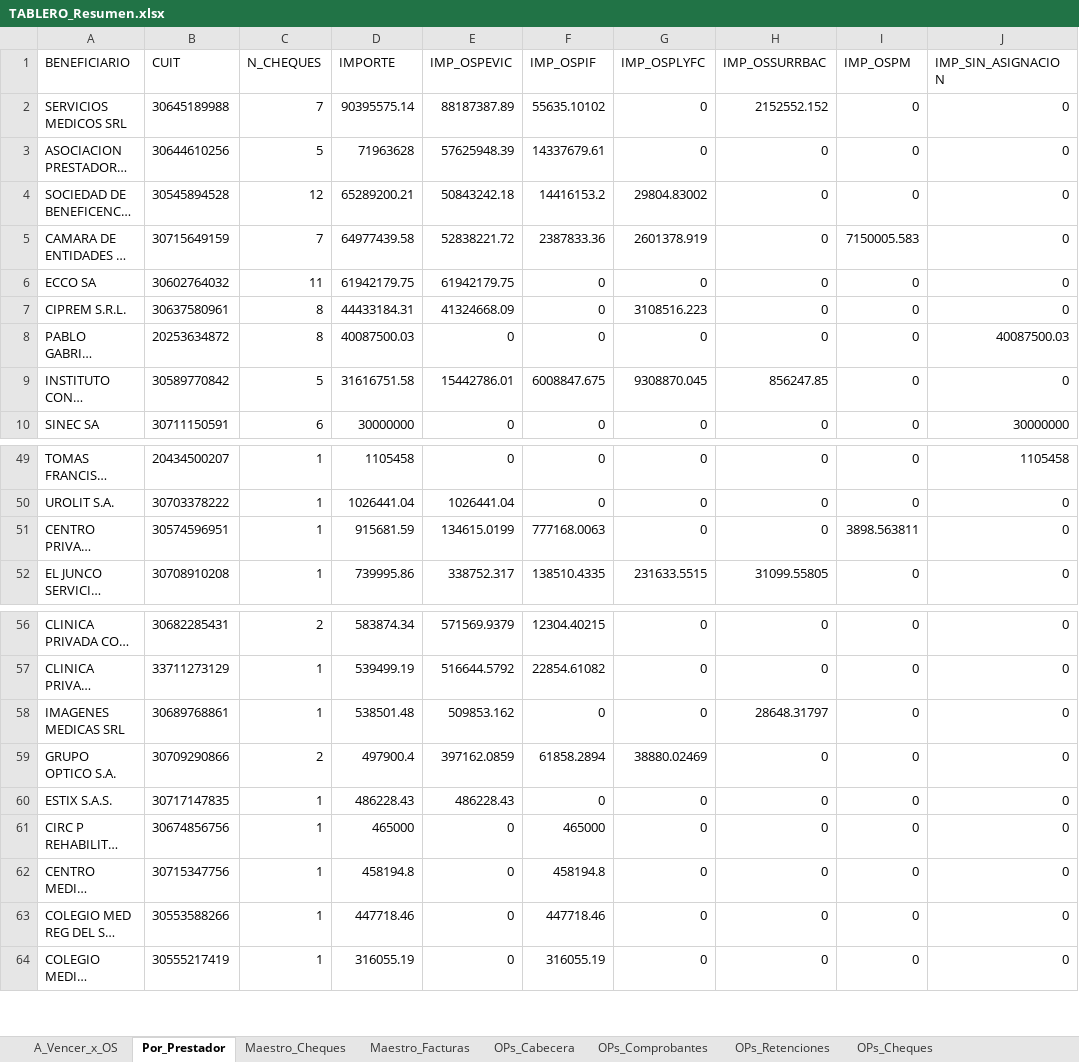
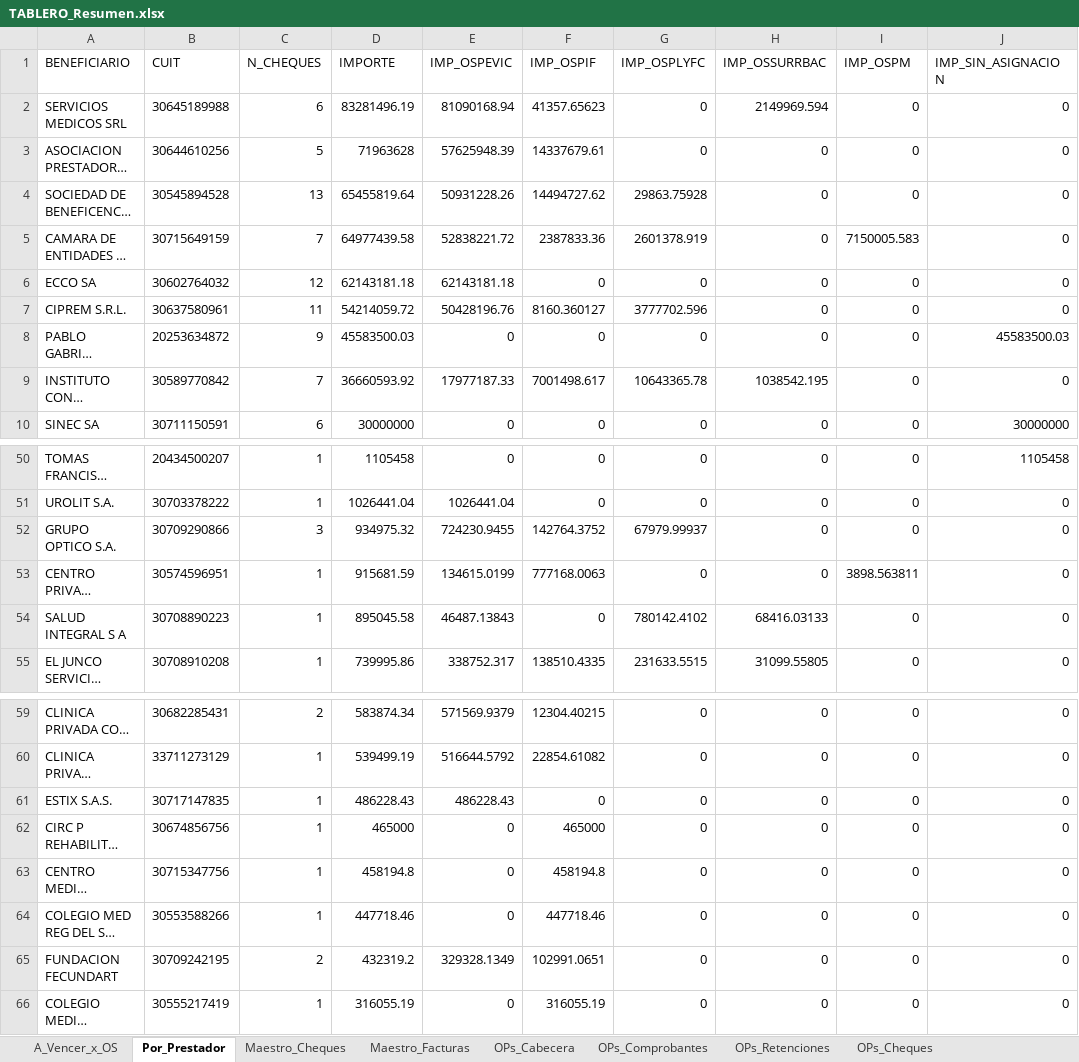
Before and after one commit to francolunaklick-web/GRIFFTABLEROS, an Excel workbook: cuentas_a_pagar/TABLERO_Resumen.xlsx, sheet Por_Prestador, drawn as a sheet; only a part is shown, gaps mark what is left out; long unchanged cells end in …; values as stored, in another font and other column widths than the file's, no borders; removed rows and columns are numbered as before the commit, all else as after; the diff covers the shown part only; the diff names each change by its address in the sheet, - before the commit and + after, or states it on an @@ line.

```diff
--- a/cuentas_a_pagar/TABLERO_Resumen.xlsx (sheet Por_Prestador)
+++ b/cuentas_a_pagar/TABLERO_Resumen.xlsx (sheet Por_Prestador)
-C2 (N_CHEQUES): 7
+C2 (N_CHEQUES): 6
-D2 (IMPORTE): 90395575.14
+D2 (IMPORTE): 83281496.19
-E2 (IMP_OSPEVIC): 88187387.89
+E2 (IMP_OSPEVIC): 81090168.94
-F2 (IMP_OSPIF): 55635.10102
+F2 (IMP_OSPIF): 41357.65623
-H2 (IMP_OSSURRBAC): 2152552.152
+H2 (IMP_OSSURRBAC): 2149969.594
-C4 (N_CHEQUES): 12
+C4 (N_CHEQUES): 13
-D4 (IMPORTE): 65289200.21
+D4 (IMPORTE): 65455819.64
-E4 (IMP_OSPEVIC): 50843242.18
+E4 (IMP_OSPEVIC): 50931228.26
-F4 (IMP_OSPIF): 14416153.2
+F4 (IMP_OSPIF): 14494727.62
-G4 (IMP_OSPLYFC): 29804.83002
+G4 (IMP_OSPLYFC): 29863.75928
-C6 (N_CHEQUES): 11
+C6 (N_CHEQUES): 12
-D6 (IMPORTE): 61942179.75
+D6 (IMPORTE): 62143181.18
-E6 (IMP_OSPEVIC): 61942179.75
+E6 (IMP_OSPEVIC): 62143181.18
-C7 (N_CHEQUES): 8
+C7 (N_CHEQUES): 11
-D7 (IMPORTE): 44433184.31
+D7 (IMPORTE): 54214059.72
-E7 (IMP_OSPEVIC): 41324668.09
+E7 (IMP_OSPEVIC): 50428196.76
-F7 (IMP_OSPIF): 0
+F7 (IMP_OSPIF): 8160.360127
-G7 (IMP_OSPLYFC): 3108516.223
+G7 (IMP_OSPLYFC): 3777702.596
-C8 (N_CHEQUES): 8
+C8 (N_CHEQUES): 9
-D8 (IMPORTE): 40087500.03
+D8 (IMPORTE): 45583500.03
-J8 (IMP_SIN_ASIGNACION): 40087500.03
+J8 (IMP_SIN_ASIGNACION): 45583500.03
-C9 (N_CHEQUES): 5
+C9 (N_CHEQUES): 7
-D9 (IMPORTE): 31616751.58
+D9 (IMPORTE): 36660593.92
-E9 (IMP_OSPEVIC): 15442786.01
+E9 (IMP_OSPEVIC): 17977187.33
-F9 (IMP_OSPIF): 6008847.675
+F9 (IMP_OSPIF): 7001498.617
-G9 (IMP_OSPLYFC): 9308870.045
+G9 (IMP_OSPLYFC): 10643365.78
-H9 (IMP_OSSURRBAC): 856247.85
+H9 (IMP_OSSURRBAC): 1038542.195
+row 52: GRUPO OPTICO S.A. | 30709290866 | 3 | 934975.32 | 724230.9455 | 142764.3752 | 67979.99937 | 0 | 0 | 0
+row 54: SALUD INTEGRAL S A | 30708890223 | 1 | 895045.58 | 46487.13843 | 0 | 780142.4102 | 68416.03133 | 0 | 0
-row 58: IMAGENES MEDICAS SRL | 30689768861 | 1 | 538501.48 | 509853.162 | 0 | 0 | 28648.31797 | 0 | 0
-row 59: GRUPO OPTICO S.A. | 30709290866 | 2 | 497900.4 | 397162.0859 | 61858.2894 | 38880.02469 | 0 | 0 | 0
+row 65: FUNDACION FECUNDART | 30709242195 | 2 | 432319.2 | 329328.1349 | 102991.0651 | 0 | 0 | 0 | 0
```
Also changed, not shown: 1 added row and 10 edited cells elsewhere in this sheet, sheet Maestro_Cheques, sheet A_Vencer_x_OS, estado_resultado/TABLERO_Resumen.xlsx, flujo_bancario/TABLERO_Resumen.xlsx, 13 other files.
